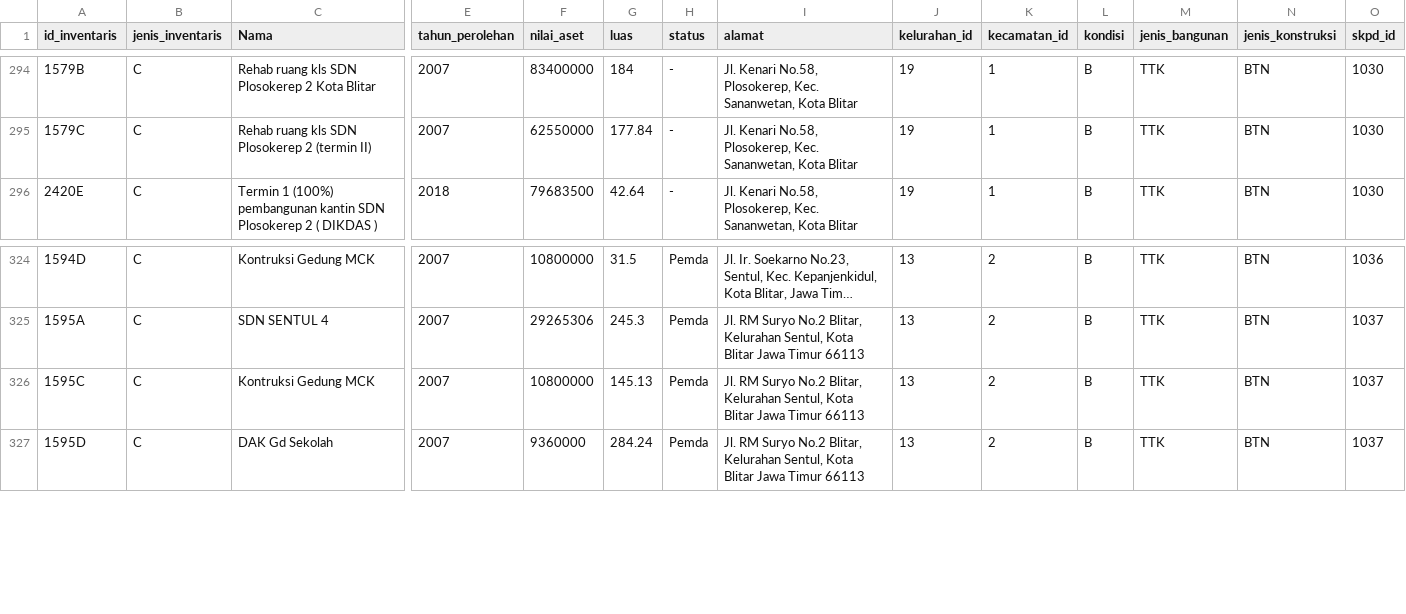
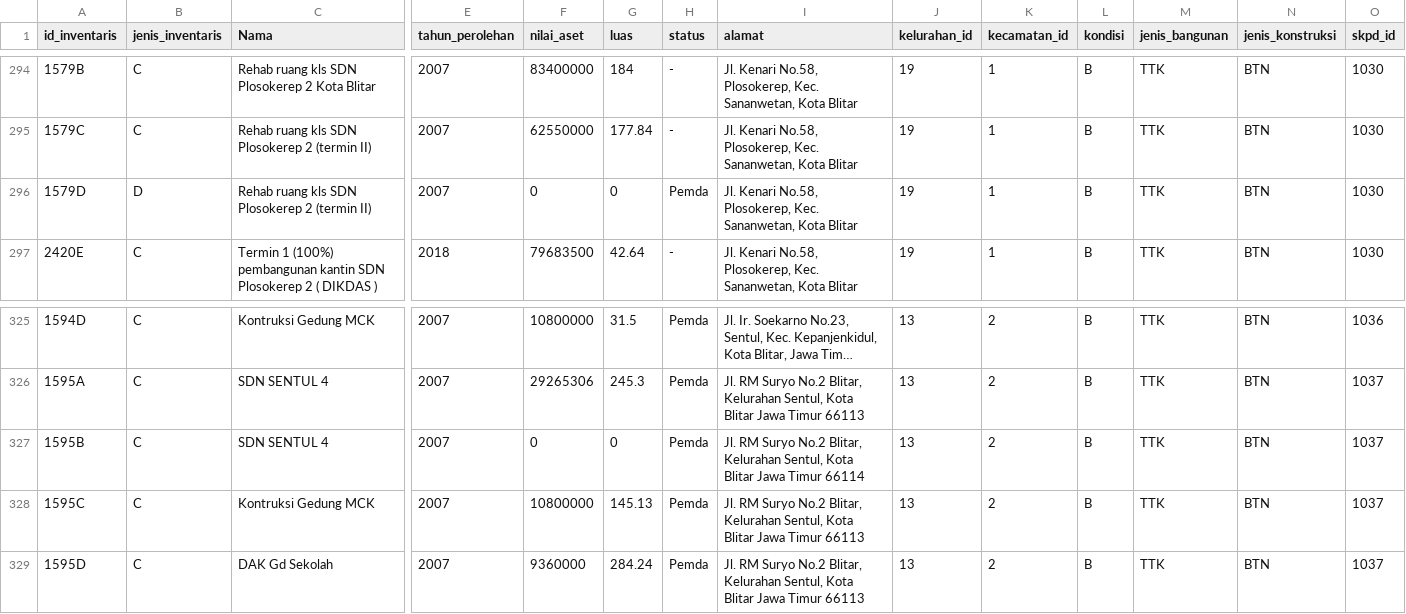
Before and after one commit to rizHarism/gis-bpkad, a CSV file: database/data/inventaris_c.csv, drawn as a sheet; only a part is shown, gaps mark what is left out; long unchanged cells end in …; rows hold the shown columns only; the diff names each change by its address in the sheet, - before the commit and + after, or states it on an @@ line.

```diff
--- a/database/data/inventaris_c.csv
+++ b/database/data/inventaris_c.csv
+row 296: 1579D | D | Rehab ruang kls SDN Plosokerep 2 (termin II) | 2007 | 0 | 0 | Pemda | Jl. Kenari No.58, Plosokerep, Kec. Sananwetan, Kota Blitar | 19 | 1 | B | TTK | BTN | 1030
+row 327: 1595B | C | SDN SENTUL 4 | 2007 | 0 | 0 | Pemda | Jl. RM Suryo No.2 Blitar, Kelurahan Sentul, Kota Blitar Jawa Timur 66114 | 13 | 2 | B | TTK | BTN | 1037
```
Also changed, not shown: database/data/geometry-seed-new-v2.csv, database/data/inventaris_c_new.csv, 2 other files.
